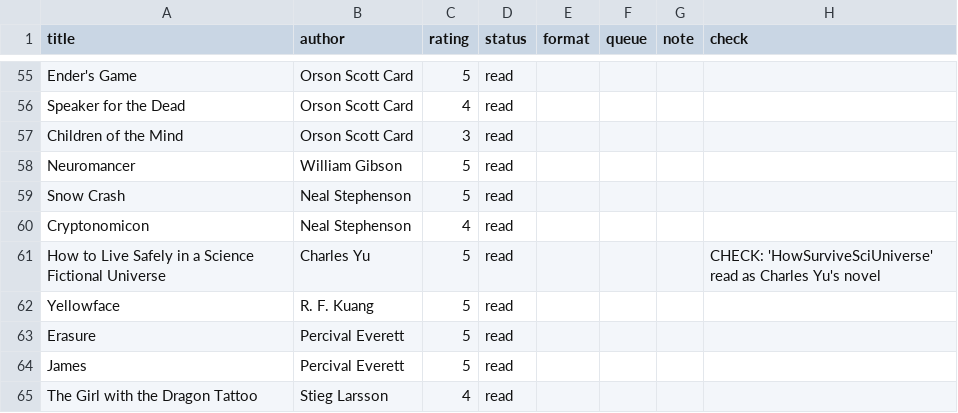
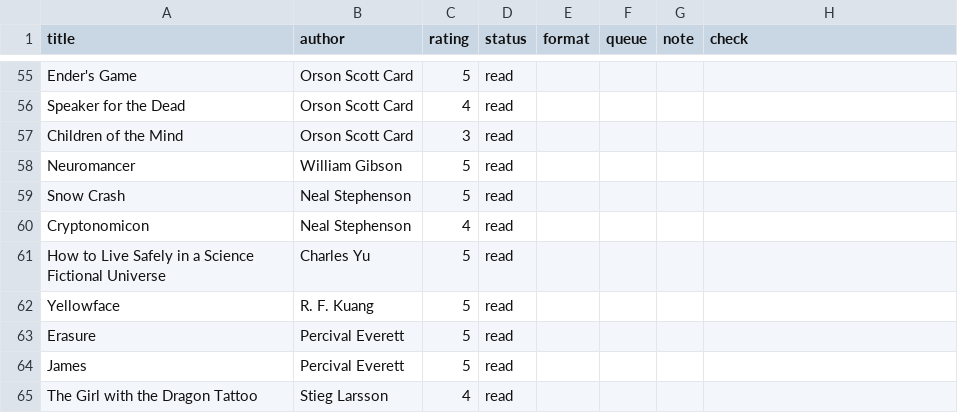
Before and after one commit to annlansberry01-boop/nextbook, a CSV file: data/reading-log.csv, drawn as a sheet; only a part is shown, gaps mark what is left out; the diff covers the shown part only.

```diff
--- a/data/reading-log.csv
+++ b/data/reading-log.csv
@@ -60,3 +60,3 @@ Snow Crash,Neal Stephenson,5,read,,,,
 Cryptonomicon,Neal Stephenson,4,read,,,,
-How to Live Safely in a Science Fictional Universe,Charles Yu,5,read,,,,CHECK: 'HowSurviveSciUniverse' read as Charles Yu's novel
+How to Live Safely in a Science Fictional Universe,Charles Yu,5,read,,,,
 Yellowface,R. F. Kuang,5,read,,,,
```
Also changed, not shown: 1 removed row and 7 edited cells elsewhere in this file, 13 other files.
